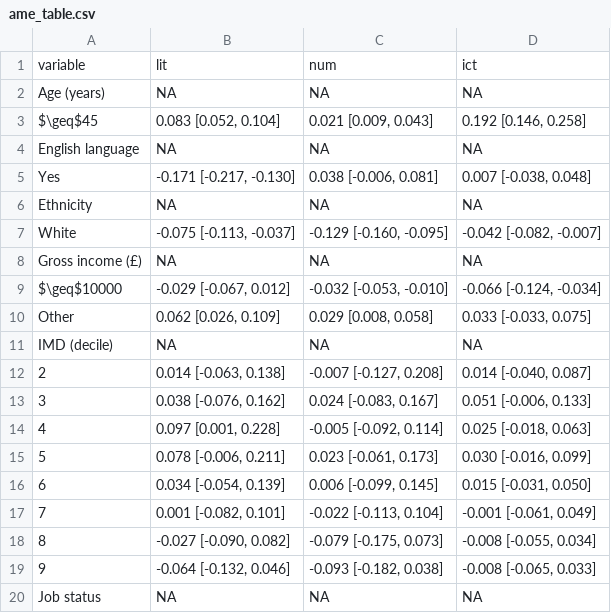
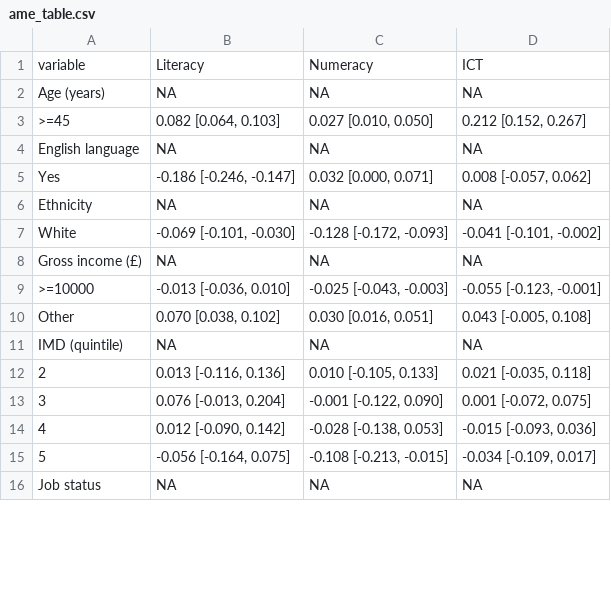
Before and after one commit to n8thangreen/healthliteracy, a CSV file: tables/ame_table.csv, drawn as a sheet; only a part is shown; the diff covers the shown part only.

Commit message:
updated table

```diff
--- a/tables/ame_table.csv
+++ b/tables/ame_table.csv
@@ -1,20 +1,16 @@
-"variable","lit","num","ict"
+"variable","Literacy","Numeracy","ICT"
 "Age (years)",NA,NA,NA
-"  $\geq$45","0.083 [0.052, 0.104]","0.021 [0.009, 0.043]","0.192 [0.146, 0.258]"
+"  >=45","0.082 [0.064, 0.103]","0.027 [0.010, 0.050]","0.212 [0.152, 0.267]"
 "English language",NA,NA,NA
-"    Yes","-0.171 [-0.217, -0.130]","0.038 [-0.006, 0.081]","0.007 [-0.038, 0.048]"
+"    Yes","-0.186 [-0.246, -0.147]","0.032 [0.000, 0.071]","0.008 [-0.057, 0.062]"
 "Ethnicity",NA,NA,NA
-"    White","-0.075 [-0.113, -0.037]","-0.129 [-0.160, -0.095]","-0.042 [-0.082, -0.007]"
+"    White","-0.069 [-0.101, -0.030]","-0.128 [-0.172, -0.093]","-0.041 [-0.101, -0.002]"
 "Gross income (£)",NA,NA,NA
-"    $\geq$10000","-0.029 [-0.067, 0.012]","-0.032 [-0.053, -0.010]","-0.066 [-0.124, -0.034]"
-"    Other","0.062 [0.026, 0.109]","0.029 [0.008, 0.058]","0.033 [-0.033, 0.075]"
-"IMD (decile)",NA,NA,NA
-"    2","0.014 [-0.063, 0.138]","-0.007 [-0.127, 0.208]","0.014 [-0.040, 0.087]"
-"    3","0.038 [-0.076, 0.162]","0.024 [-0.083, 0.167]","0.051 [-0.006, 0.133]"
-"    4","0.097 [0.001, 0.228]","-0.005 [-0.092, 0.114]","0.025 [-0.018, 0.063]"
-"    5","0.078 [-0.006, 0.211]","0.023 [-0.061, 0.173]","0.030 [-0.016, 0.099]"
-"    6","0.034 [-0.054, 0.139]","0.006 [-0.099, 0.145]","0.015 [-0.031, 0.050]"
-"    7","0.001 [-0.082, 0.101]","-0.022 [-0.113, 0.104]","-0.001 [-0.061, 0.049]"
-"    8","-0.027 [-0.090, 0.082]","-0.079 [-0.175, 0.073]","-0.008 [-0.055, 0.034]"
-"    9","-0.064 [-0.132, 0.046]","-0.093 [-0.182, 0.038]","-0.008 [-0.065, 0.033]"
+"    >=10000","-0.013 [-0.036, 0.010]","-0.025 [-0.043, -0.003]","-0.055 [-0.123, -0.001]"
+"    Other","0.070 [0.038, 0.102]","0.030 [0.016, 0.051]","0.043 [-0.005, 0.108]"
+"IMD (quintile)",NA,NA,NA
+"    2","0.013 [-0.116, 0.136]","0.010 [-0.105, 0.133]","0.021 [-0.035, 0.118]"
+"    3","0.076 [-0.013, 0.204]","-0.001 [-0.122, 0.090]","0.001 [-0.072, 0.075]"
+"    4","0.012 [-0.090, 0.142]","-0.028 [-0.138, 0.053]","-0.015 [-0.093, 0.036]"
+"    5","-0.056 [-0.164, 0.075]","-0.108 [-0.213, -0.015]","-0.034 [-0.109, 0.017]"
 "Job status",NA,NA,NA
```
Also changed, not shown: 1 added row, 1 removed row and 18 edited cells elsewhere in this file.
